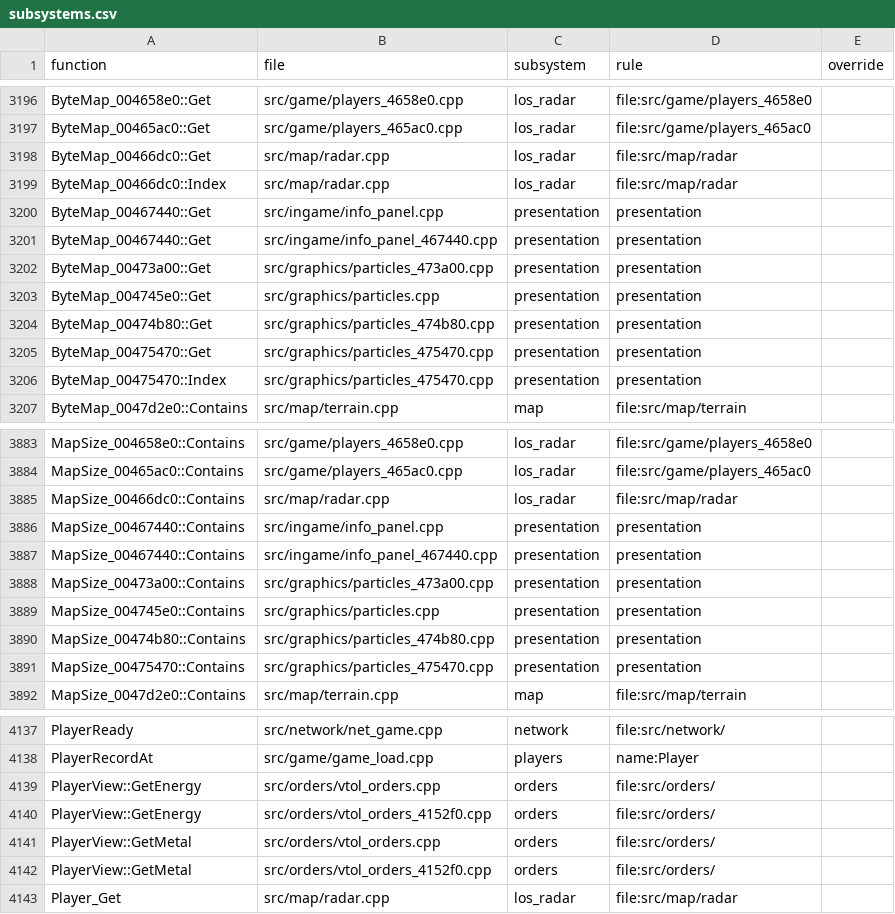
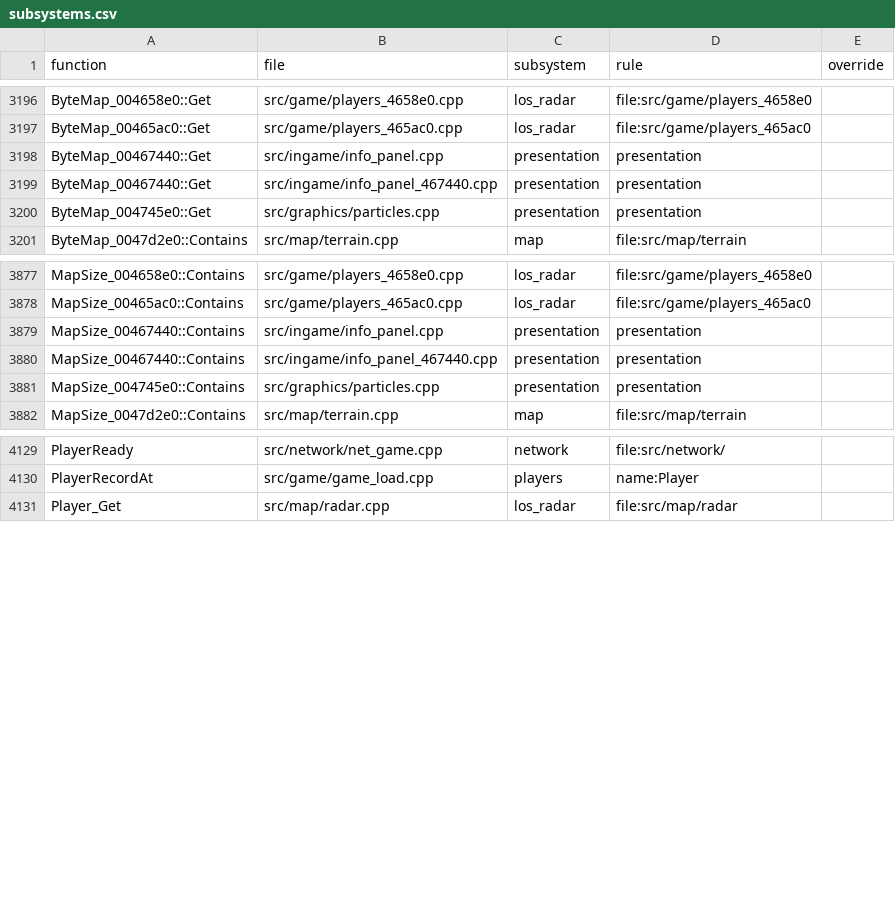
Before and after one commit to Thaldren-Archive-Forks/byte-tactics-moddable, a CSV file: data/subsystems.csv, drawn as a sheet; only a part is shown, gaps mark what is left out; removed rows and columns are numbered as before the commit, all else as after; the diff covers the shown part only; the diff names each change by its address in the sheet, - before the commit and + after, or states it on an @@ line.

```diff
--- a/data/subsystems.csv
+++ b/data/subsystems.csv
-row 3198: ByteMap_00466dc0::Get | src/map/radar.cpp | los_radar | file:src/map/radar
-row 3199: ByteMap_00466dc0::Index | src/map/radar.cpp | los_radar | file:src/map/radar
-row 3202: ByteMap_00473a00::Get | src/graphics/particles_473a00.cpp | presentation | presentation
-row 3204: ByteMap_00474b80::Get | src/graphics/particles_474b80.cpp | presentation | presentation
-row 3205: ByteMap_00475470::Get | src/graphics/particles_475470.cpp | presentation | presentation
-row 3206: ByteMap_00475470::Index | src/graphics/particles_475470.cpp | presentation | presentation
-row 3885: MapSize_00466dc0::Contains | src/map/radar.cpp | los_radar | file:src/map/radar
-row 3888: MapSize_00473a00::Contains | src/graphics/particles_473a00.cpp | presentation | presentation
-row 3890: MapSize_00474b80::Contains | src/graphics/particles_474b80.cpp | presentation | presentation
-row 3891: MapSize_00475470::Contains | src/graphics/particles_475470.cpp | presentation | presentation
-row 4139: PlayerView::GetEnergy | src/orders/vtol_orders.cpp | orders | file:src/orders/
-row 4140: PlayerView::GetEnergy | src/orders/vtol_orders_4152f0.cpp | orders | file:src/orders/
-row 4141: PlayerView::GetMetal | src/orders/vtol_orders.cpp | orders | file:src/orders/
-row 4142: PlayerView::GetMetal | src/orders/vtol_orders_4152f0.cpp | orders | file:src/orders/
```
Also changed, not shown: 3 added rows, 1 removed row and 9 edited cells elsewhere in this file, data/coupling.csv, data/hazards.csv, 6 other files.
